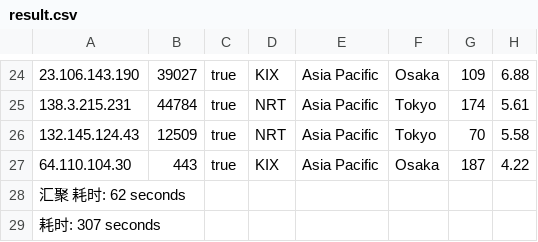
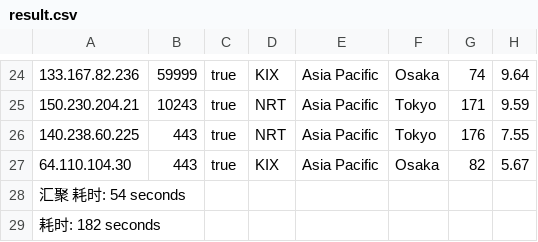
Before and after one commit to fatkun/bestcf, a CSV file: output/result.csv, drawn as a sheet; only a part is shown, gaps mark what is left out; the diff covers the shown part only; the diff names each change by its address in the sheet, - before the commit and + after, or states it on an @@ line.

```diff
--- a/output/result.csv
+++ b/output/result.csv
-A24: 23.106.143.190
+A24: 133.167.82.236
-B24: 39027
+B24: 59999
-G24: 109
+G24: 74
-H24: 6.88
+H24: 9.64
-A25: 138.3.215.231
+A25: 150.230.204.21
-B25: 44784
+B25: 10243
-G25: 174
+G25: 171
-H25: 5.61
+H25: 9.59
-A26: 132.145.124.43
+A26: 140.238.60.225
-B26: 12509
+B26: 443
-G26: 70
+G26: 176
-H26: 5.58
+H26: 7.55
-G27: 187
+G27: 82
-H27: 4.22
+H27: 5.67
-A28: 汇聚 耗时: 62 seconds
+A28: 汇聚 耗时: 54 seconds
-A29: 耗时: 307 seconds
+A29: 耗时: 182 seconds
```
Also changed, not shown: 4 added rows, 4 removed rows and 24 edited cells elsewhere in this file, 1 other file.
